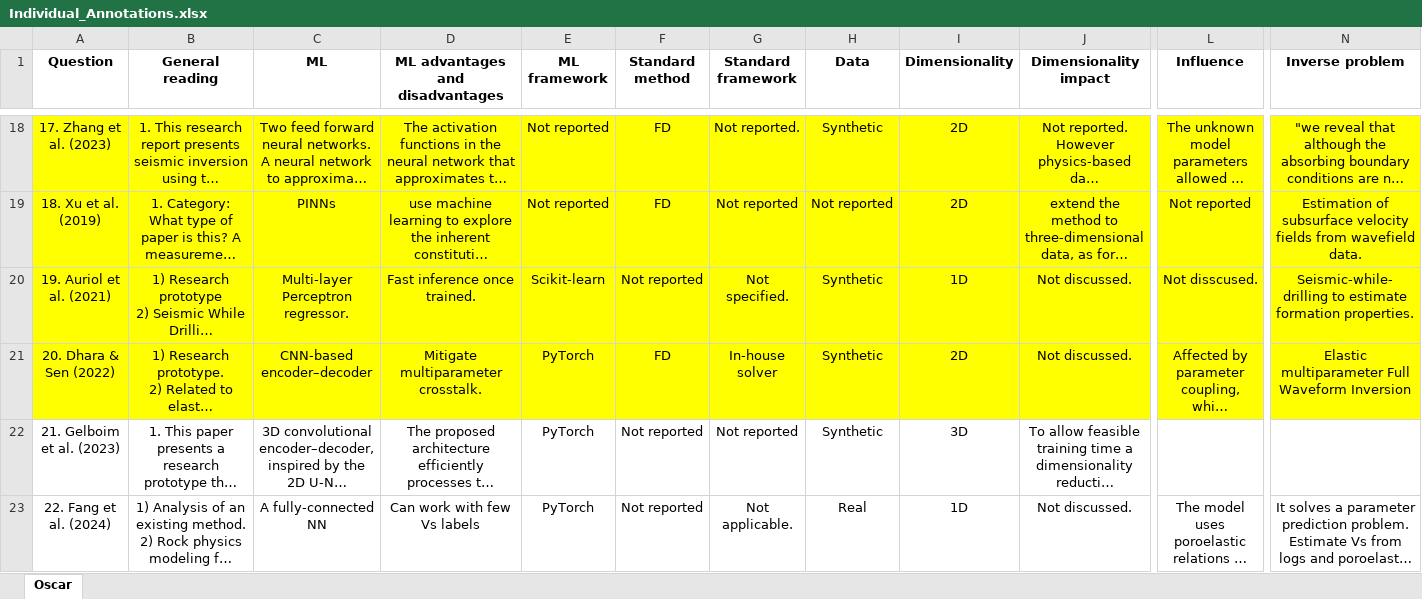
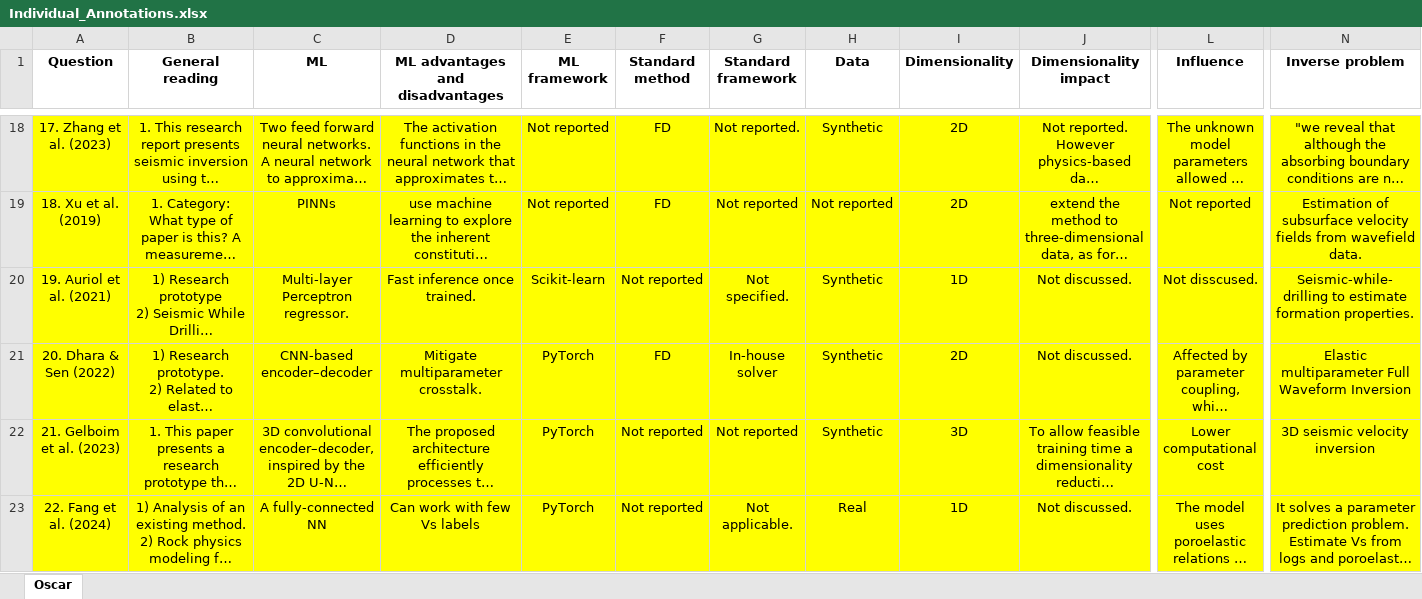
Before and after one commit to oscar-rincon/scoping-ml-wave-seismology, an Excel workbook: main/05_data_charting/data/Individual_Annotations.xlsx, sheet Oscar, drawn as a sheet; only a part is shown, gaps mark what is left out; long unchanged cells end in …; values as stored, in another font and other column widths than the file's, no borders; the diff covers the shown part only; the diff names each change by its address in the sheet, - before the commit and + after, or states it on an @@ line.

```diff
--- a/main/05_data_charting/data/Individual_Annotations.xlsx (sheet Oscar)
+++ b/main/05_data_charting/data/Individual_Annotations.xlsx (sheet Oscar)
-A22:N23 fill: none
+A22:N23 fill: #FFFF00
-L22 (Influence): (empty)
+L22 (Influence): Lower computational cost
-N22 (Inverse problem): (empty)
+N22 (Inverse problem): 3D seismic velocity inversion
```
Also changed, not shown: 4 edited cells and cell formats elsewhere in this sheet, 3 other files.
